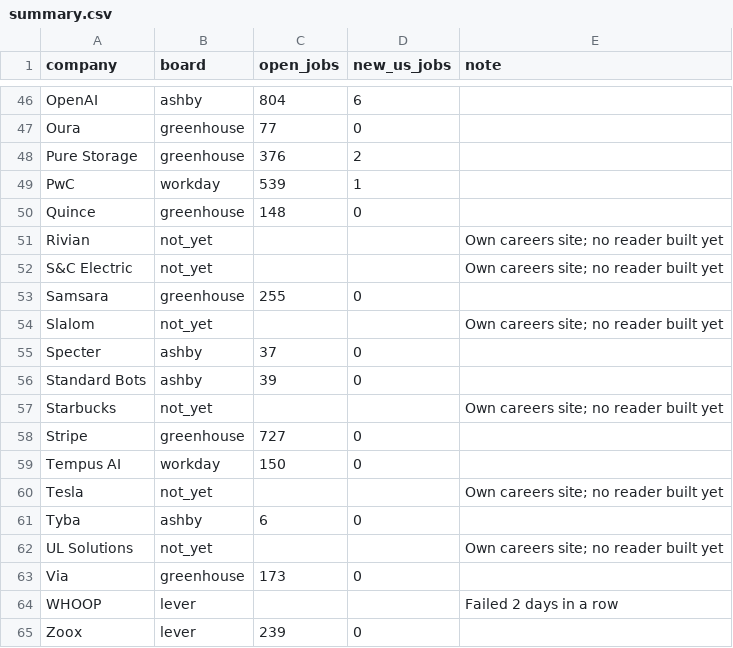
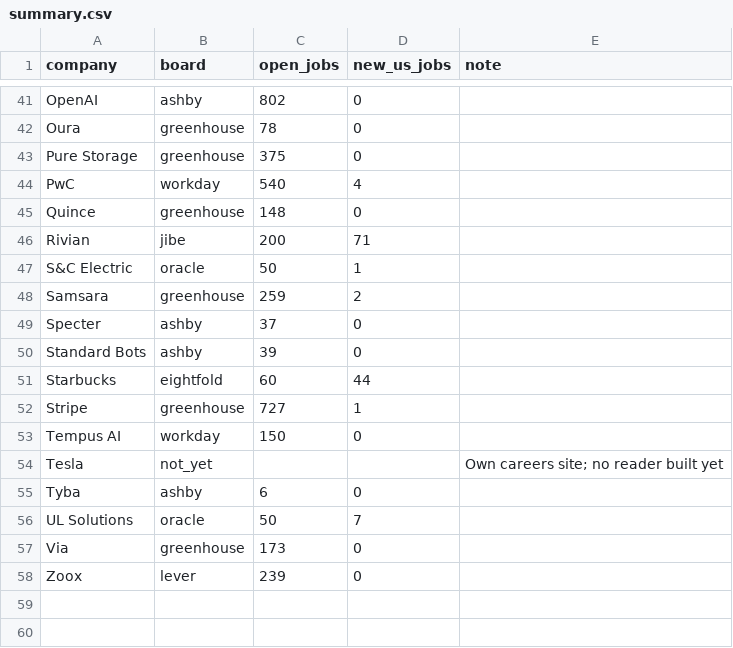
Before and after one commit to gauravshikhargandhi-web/job-tracker, a CSV file: data/summary.csv, drawn as a sheet; only a part is shown, gaps mark what is left out; removed rows and columns are numbered as before the commit, all else as after; the diff covers the shown part only; the diff names each change by its address in the sheet, - before the commit and + after, or states it on an @@ line.

```diff
--- a/data/summary.csv
+++ b/data/summary.csv
-C41 (open_jobs): 804
+C41 (open_jobs): 802
-D41 (new_us_jobs): 6
+D41 (new_us_jobs): 0
-C42 (open_jobs): 77
+C42 (open_jobs): 78
-C43 (open_jobs): 376
+C43 (open_jobs): 375
-D43 (new_us_jobs): 2
+D43 (new_us_jobs): 0
-C44 (open_jobs): 539
+C44 (open_jobs): 540
-D44 (new_us_jobs): 1
+D44 (new_us_jobs): 4
-B46 (board): not_yet
+B46 (board): jibe
-C46 (open_jobs): (empty)
+C46 (open_jobs): 200
-D46 (new_us_jobs): (empty)
+D46 (new_us_jobs): 71
-E46:E47 (note): Own careers site; no reader built yet
+E46:E47 (note): (empty)
-B47 (board): not_yet
+B47 (board): oracle
-C47 (open_jobs): (empty)
+C47 (open_jobs): 50
-D47 (new_us_jobs): (empty)
+D47 (new_us_jobs): 1
-C48 (open_jobs): 255
+C48 (open_jobs): 259
-D48 (new_us_jobs): 0
+D48 (new_us_jobs): 2
-row 54: Slalom | not_yet |  |  | Own careers site; no reader built yet
-B51 (board): not_yet
+B51 (board): eightfold
-C51 (open_jobs): (empty)
+C51 (open_jobs): 60
-D51 (new_us_jobs): (empty)
+D51 (new_us_jobs): 44
-E51 (note): Own careers site; no reader built yet
+E51 (note): (empty)
-D52 (new_us_jobs): 0
+D52 (new_us_jobs): 1
-B56 (board): not_yet
+B56 (board): oracle
-C56 (open_jobs): (empty)
+C56 (open_jobs): 50
-D56 (new_us_jobs): (empty)
+D56 (new_us_jobs): 7
-E56 (note): Own careers site; no reader built yet
+E56 (note): (empty)
-row 64: WHOOP | lever |  |  | Failed 2 days in a row
```
Also changed, not shown: 5 removed rows and 62 edited cells elsewhere in this file, 3 other files.
